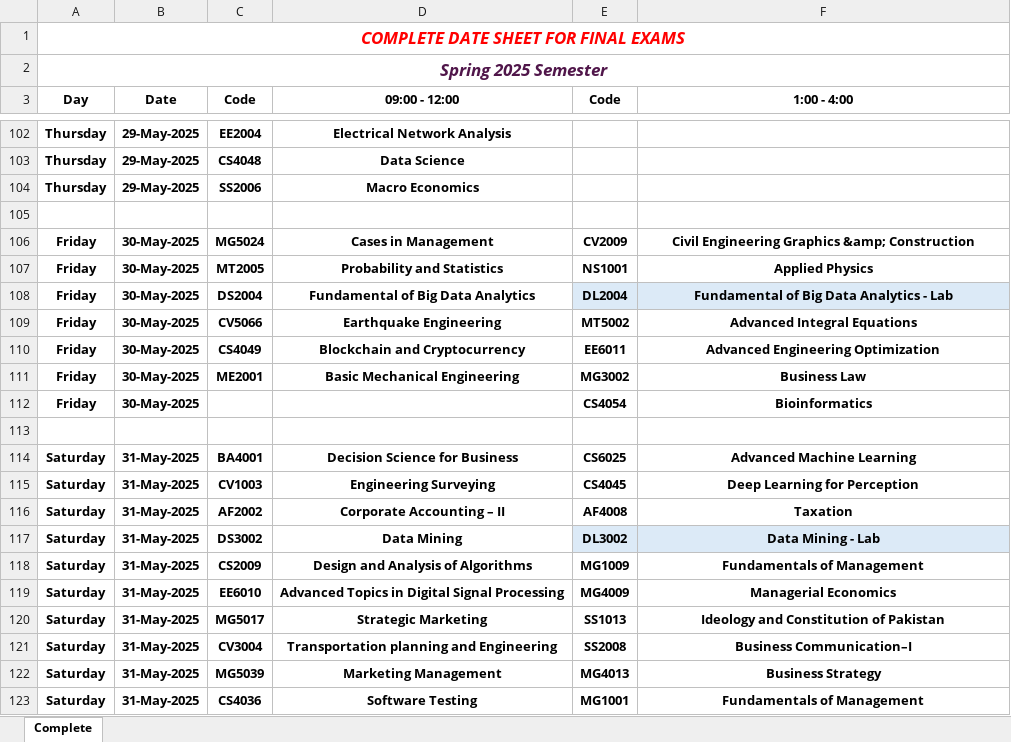
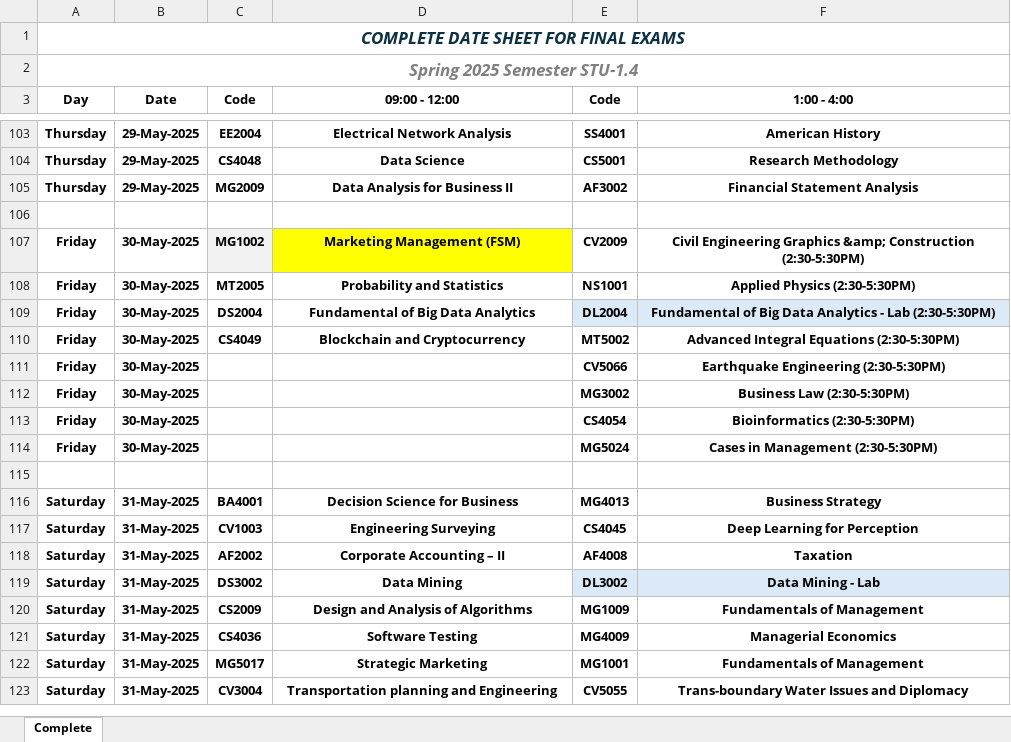
Before and after one commit to Daniyal-Z/FAST-Dash, an Excel workbook: backend/data/mid1.xlsx, sheet Complete, drawn as a sheet; only a part is shown, gaps mark what is left out; values as stored, in another font and other column widths than the file's, no borders; removed rows and columns are numbered as before the commit, all else as after; the diff covers the shown part only; the diff names each change by its address in the sheet, - before the commit and + after, or states it on an @@ line.

Commit message:
Final - Spring 2025

```diff
--- a/backend/data/mid1.xlsx (sheet Complete)
+++ b/backend/data/mid1.xlsx (sheet Complete)
-A1 text colour: #FF0000
+A1 text colour: #0B3041
-A2 (Day): Spring 2025 Semester
+A2 (Day): Spring 2025 Semester STU-1.4
-A2 text colour: #50164A
+A2 text colour: #808080
-E103 (Code): (empty)
+E103 (Code): SS4001
-F103 (1:00 - 4:00): (empty)
+F103 (1:00 - 4:00): American History
-E104 (Code): (empty)
+E104 (Code): CS5001
-F104 (1:00 - 4:00): (empty)
+F104 (1:00 - 4:00): Research Methodology
-row 104: Thursday | 29-May-2025 | SS2006 | Macro Economics
+row 105: Thursday | 29-May-2025 | MG2009 | Data Analysis for Business II | AF3002 | Financial Statement Analysis
-C107 (Code): MG5024
+C107 (Code): MG1002
-C107 fill: none
+C107 fill: #F2F2F2
-D107 (09:00 - 12:00): Cases in Management
+D107 (09:00 - 12:00): Marketing Management (FSM)
-D107 fill: none
+D107 fill: #FFFF00
-F107 (1:00 - 4:00): …&amp; Construction
+F107 (1:00 - 4:00): …&amp; Construction (2:30-5:30PM)
-F108 (1:00 - 4:00): Applied Physics
+F108 (1:00 - 4:00): Applied Physics (2:30-5:30PM)
-F109 (1:00 - 4:00): …- Lab
+F109 (1:00 - 4:00): …- Lab (2:30-5:30PM)
-row 109: Friday | 30-May-2025 | CV5066 | Earthquake Engineering | MT5002 | Advanced Integral Equations
-E110 (Code): EE6011
+E110 (Code): MT5002
-F110 (1:00 - 4:00): Advanced Engineering Optimization
+F110 (1:00 - 4:00): Advanced Integral Equations (2:30-5:30PM)
+row 111: Friday | 30-May-2025 |  |  | CV5066 | Earthquake Engineering (2:30-5:30PM)
-C112 (Code): ME2001
+C112 (Code): (empty)
-D112 (09:00 - 12:00): Basic Mechanical Engineering
+D112 (09:00 - 12:00): (empty)
-F112 (1:00 - 4:00): Business Law
+F112 (1:00 - 4:00): Business Law (2:30-5:30PM)
-F113 (1:00 - 4:00): Bioinformatics
+F113 (1:00 - 4:00): Bioinformatics (2:30-5:30PM)
+row 114: Friday | 30-May-2025 |  |  | MG5024 | Cases in Management (2:30-5:30PM)
-E116 (Code): CS6025
+E116 (Code): MG4013
-F116 (1:00 - 4:00): Advanced Machine Learning
+F116 (1:00 - 4:00): Business Strategy
-C121 (Code): EE6010
+C121 (Code): CS4036
-D121 (09:00 - 12:00): Advanced Topics in Digital Signal Processing
+D121 (09:00 - 12:00): Software Testing
-E122 (Code): SS1013
+E122 (Code): MG1001
-F122 (1:00 - 4:00): Ideology and Constitution of Pakistan
+F122 (1:00 - 4:00): Fundamentals of Management
-E123 (Code): SS2008
+E123 (Code): CV5055
-F123 (1:00 - 4:00): Business Communication–I
+F123 (1:00 - 4:00): Trans-boundary Water Issues and Diplomacy
-row 122: Saturday | 31-May-2025 | MG5039 | Marketing Management | MG4013 | Business Strategy
-row 123: Saturday | 31-May-2025 | CS4036 | Software Testing | MG1001 | Fundamentals of Management
```
Also changed, not shown: 24 added rows, 20 removed rows, 85 edited cells and cell formats elsewhere in this sheet, 4 other files.
